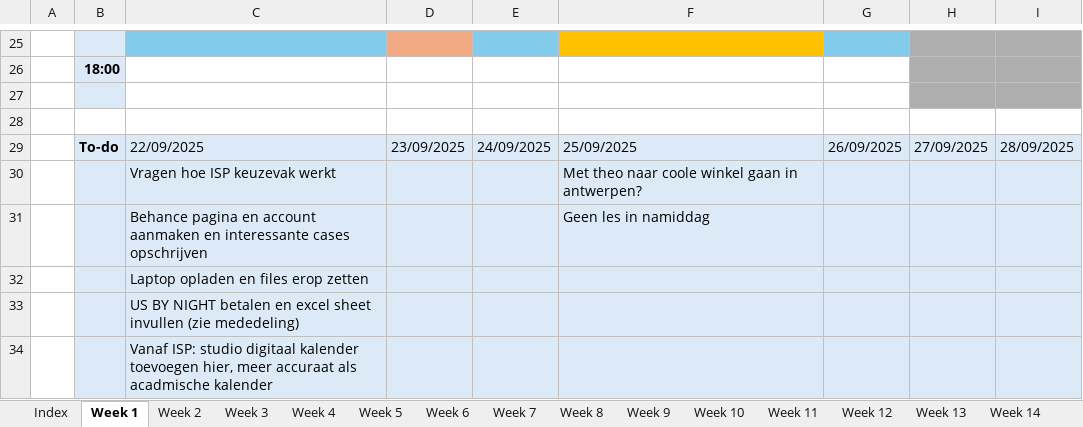
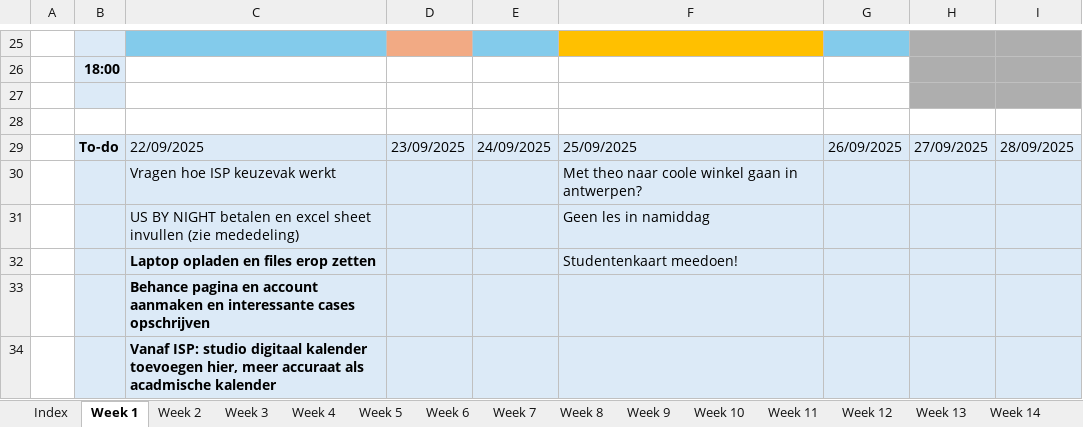
Before and after one commit to ninjahisser/LUCA-3, an Excel workbook: Uurrooster.xlsx, sheet Week 1, drawn as a sheet; only a part is shown, gaps mark what is left out; values as stored, in another font and other column widths than the file's, no borders; conditional formats not drawn; the diff names each change by its address in the sheet, - before the commit and + after, or states it on an @@ line.

Commit message:
Update Uurrooster.xlsx

```diff
--- a/Uurrooster.xlsx (sheet Week 1)
+++ b/Uurrooster.xlsx (sheet Week 1)
-C31: Behance pagina en account aanmaken en interessante cases opschrijven
+C31: US BY NIGHT betalen en excel sheet invullen (zie mededeling)
-C32:C34 bold: off
+C32:C34 bold: on
-F32: (empty)
+F32: Studentenkaart meedoen!
-C33: US BY NIGHT betalen en excel sheet invullen (zie mededeling)
+C33: Behance pagina en account aanmaken en interessante cases opschrijven
```
Also changed, not shown: sheet Week 19.
